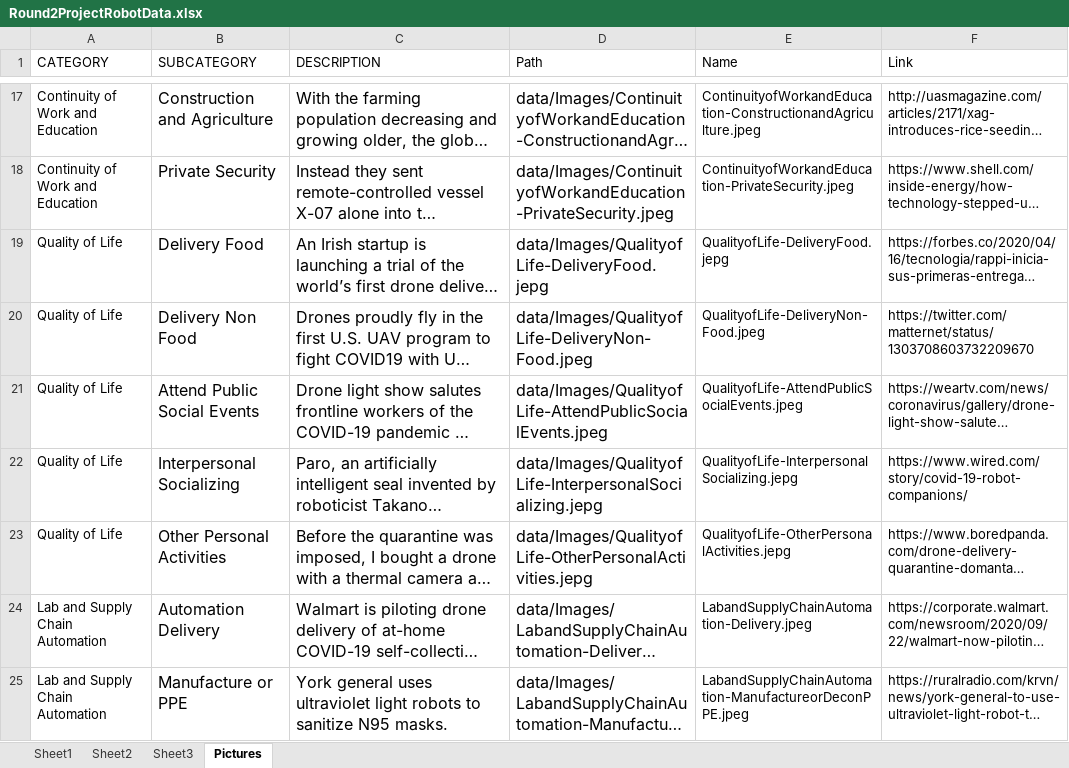
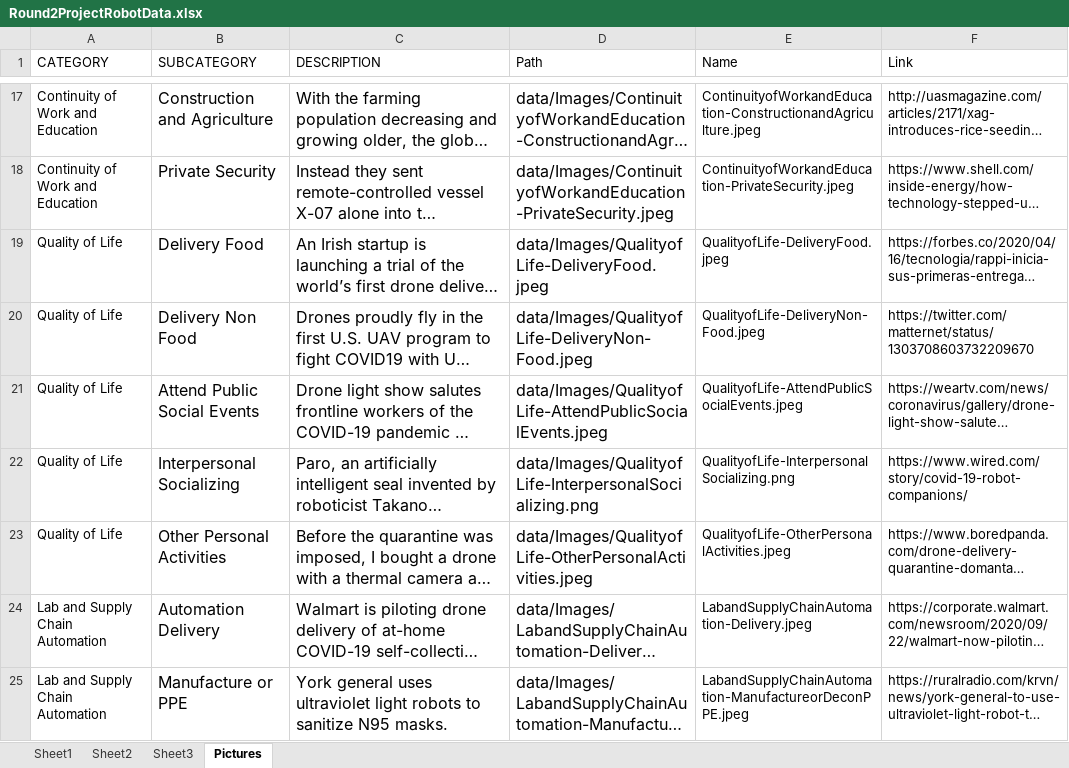
Before and after one commit to SergioMEV/Robot_App, an Excel workbook: data/Round2ProjectRobotData.xlsx, sheet Pictures, drawn as a sheet; only a part is shown, gaps mark what is left out; long unchanged cells end in …; values as stored, in another font and other column widths than the file's, no borders; the diff names each change by its address in the sheet, - before the commit and + after, or states it on an @@ line.

```diff
--- a/data/Round2ProjectRobotData.xlsx (sheet Pictures)
+++ b/data/Round2ProjectRobotData.xlsx (sheet Pictures)
-D19 (Path): data/Images/QualityofLife-DeliveryFood.jepg
+D19 (Path): data/Images/QualityofLife-DeliveryFood.jpeg
-E19 (Name): QualityofLife-DeliveryFood.jepg
+E19 (Name): QualityofLife-DeliveryFood.jpeg
-D22 (Path): data/Images/QualityofLife-InterpersonalSocializing.jepg
+D22 (Path): data/Images/QualityofLife-InterpersonalSocializing.png
-E22 (Name): QualityofLife-InterpersonalSocializing.jepg
+E22 (Name): QualityofLife-InterpersonalSocializing.png
-D23 (Path): data/Images/QualityofLife-OtherPersonalActivities.jepg
+D23 (Path): data/Images/QualityofLife-OtherPersonalActivities.jpeg
-E23 (Name): QualityofLife-OtherPersonalActivities.jepg
+E23 (Name): QualityofLife-OtherPersonalActivities.jpeg
```
Also changed, not shown: 7 other files.
